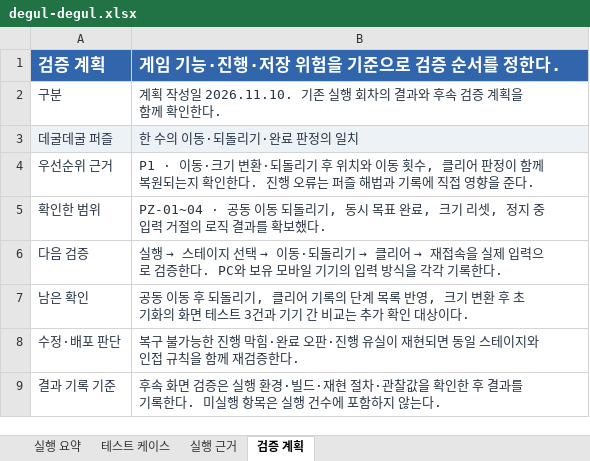
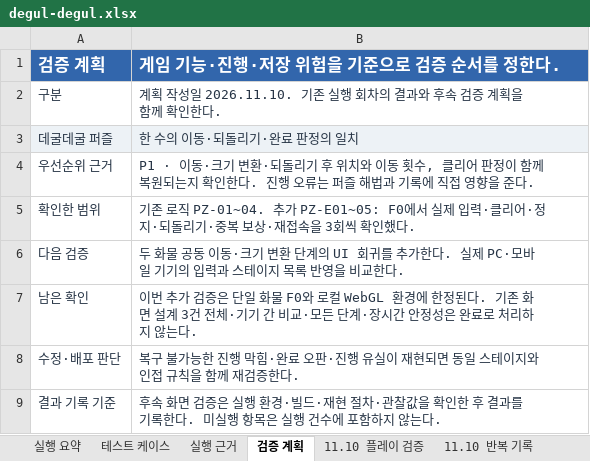
Before and after one commit to lde0707/Leedoeon, an Excel workbook: qa/reports/degul-degul.xlsx, sheet 검증 계획, drawn as a sheet; values as stored, in another font and other column widths than the file's, no borders; the diff names each change by its address in the sheet, - before the commit and + after, or states it on an @@ line.

```diff
--- a/qa/reports/degul-degul.xlsx (sheet 검증 계획)
+++ b/qa/reports/degul-degul.xlsx (sheet 검증 계획)
+sheet tab: 11.10 플레이 검증
+sheet tab: 11.10 반복 기록
-B5 (게임 기능·진행·저장 위험을 기준으로 검증 순서를 정한다.): PZ-01~04 · 공동 이동 되돌리기, 동시 목표 완료, 크기 리셋, 정지 중 입력 거절의 로직 결과를 확보했다.
+B5 (게임 기능·진행·저장 위험을 기준으로 검증 순서를 정한다.): 기존 로직 PZ-01~04. 추가 PZ-E01~05: F0에서 실제 입력·클리어·정지·되돌리기·중복 보상·재접속을 3회씩 확인했다.
@@ B6 (게임 기능·진행·저장 위험을 기준으로 검증 순서를 정한다.): 실행 → 스테이지 선택 → 이동·되돌리기 → 클리어 → 재접속을 실제 입력으로 검증한다. PC와 보유 모바일 기기의 입력 방식을 각각 기록한다. → 두 화물 공동 이동·크기 변환 단계의 UI 회귀를 추가한다. 실제 PC·모바일 기기의 입력과 스테이지 목록 반영을 비교한다. @@
-B7 (게임 기능·진행·저장 위험을 기준으로 검증 순서를 정한다.): 공동 이동 후 되돌리기, 클리어 기록의 단계 목록 반영, 크기 변환 후 초기화의 화면 테스트 3건과 기기 간 비교는 추가 확인 대상이다.
+B7 (게임 기능·진행·저장 위험을 기준으로 검증 순서를 정한다.): 이번 추가 검증은 단일 화물 F0와 로컬 WebGL 환경에 한정된다. 기존 화면 설계 3건 전체·기기 간 비교·모든 단계·장시간 안정성은 완료로 처리하지 않는다.
```
Also changed, not shown: sheet 실행 요약, 18 other files.
